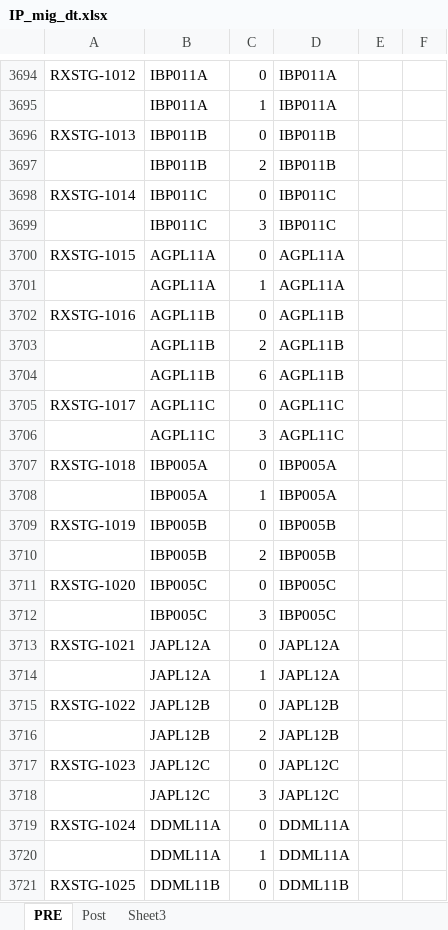
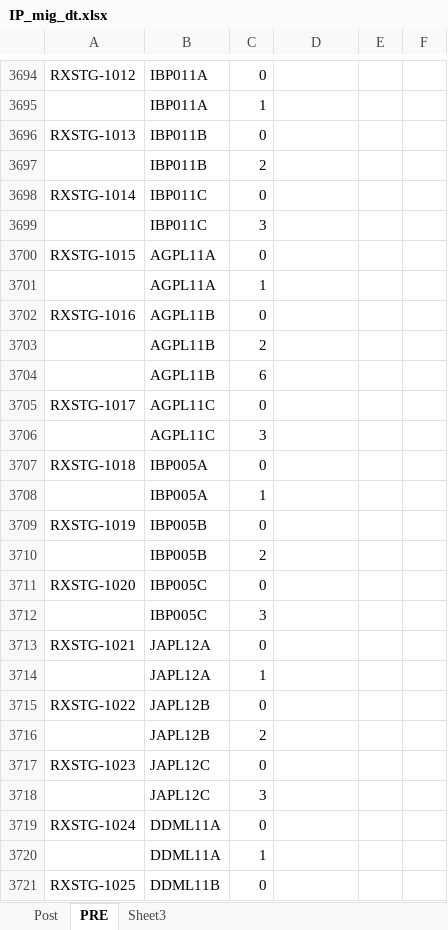
Before and after one commit to Enjoy-Maity/RAN-file-automation, an Excel workbook: IP_mig_dt.xlsx, sheet PRE, drawn as a sheet; only a part is shown, gaps mark what is left out; values as stored, in another font and other column widths than the file's, no borders; the diff covers the shown part only; the diff names each change by its address in the sheet, - before the commit and + after, or states it on an @@ line.

```diff
--- a/IP_mig_dt.xlsx (sheet PRE)
+++ b/IP_mig_dt.xlsx (sheet PRE)
@@ sheet tab order changed: Post | PRE | Sheet3 @@
-D3694:D3695: IBP011A
+D3694:D3695: (empty)
-D3696:D3697: IBP011B
+D3696:D3697: (empty)
-D3698:D3699: IBP011C
+D3698:D3699: (empty)
-D3700:D3701: AGPL11A
+D3700:D3701: (empty)
-D3702:D3704: AGPL11B
+D3702:D3704: (empty)
-D3705:D3706: AGPL11C
+D3705:D3706: (empty)
-D3707:D3708: IBP005A
+D3707:D3708: (empty)
-D3709:D3710: IBP005B
+D3709:D3710: (empty)
-D3711:D3712: IBP005C
+D3711:D3712: (empty)
-D3713:D3714: JAPL12A
+D3713:D3714: (empty)
-D3715:D3716: JAPL12B
+D3715:D3716: (empty)
-D3717:D3718: JAPL12C
+D3717:D3718: (empty)
-D3719:D3720: DDML11A
+D3719:D3720: (empty)
-D3721: DDML11B
+D3721: (empty)
```
Also changed, not shown: 1179 edited cells elsewhere in this sheet, 4 other files.
